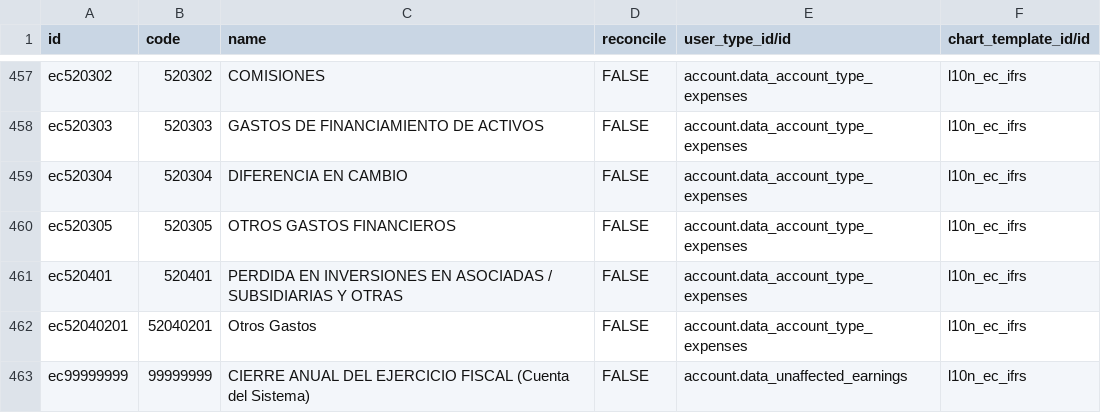
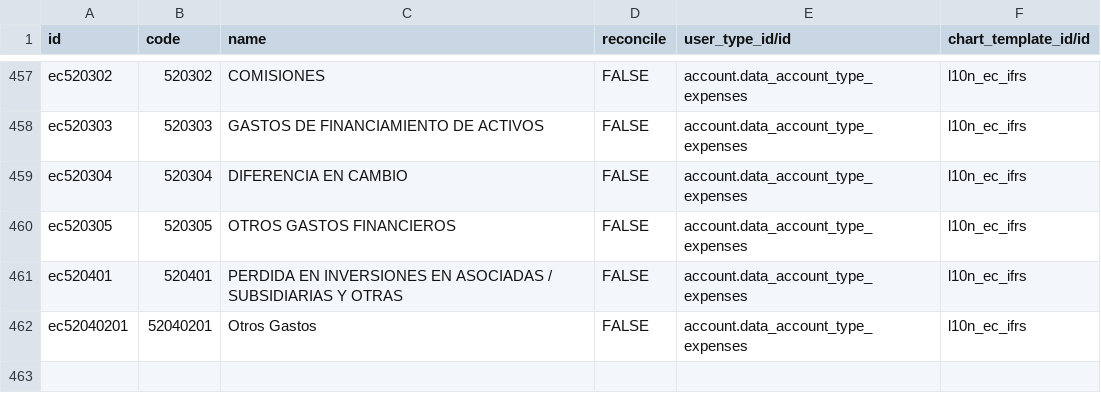
Before and after one commit to marco1esparza/l10n_ec, a CSV file: l10n_ec/data/account.account.template.csv, drawn as a sheet; only a part is shown, gaps mark what is left out; the diff names each change by its address in the sheet, - before the commit and + after, or states it on an @@ line.

Commit message:
[FIX] Duplicidad en cuenta data_unaffected_earnings, mejora en letra de lineas de RIDE.

```diff
--- a/l10n_ec/data/account.account.template.csv
+++ b/l10n_ec/data/account.account.template.csv
-row 463: ec99999999 | 99999999 | CIERRE ANUAL DEL EJERCICIO FISCAL (Cuenta del Sistema) | FALSE | account.data_unaffected_earnings | l10n_ec_ifrs
```
Also changed, not shown: 1 other file.
